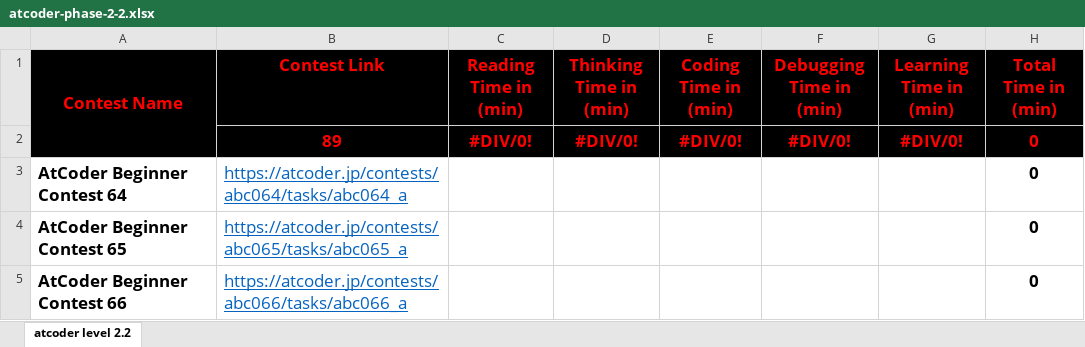
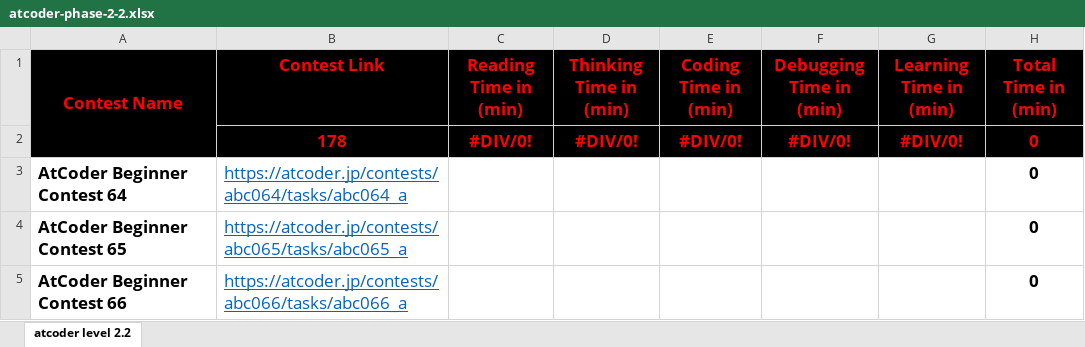
Before and after one commit to cs-MohamedAyman/Problem-Solving-Training, an Excel workbook: level-2/atcoder/phase-2-2/atcoder-phase-2-2.xlsx, sheet atcoder level 2.2, drawn as a sheet; only a part is shown; values as stored, in another font and other column widths than the file's, no borders; conditional formats not drawn; the diff covers the shown part only; the diff names each change by its address in the sheet, - before the commit and + after, or states it on an @@ line.

```diff
--- a/level-2/atcoder/phase-2-2/atcoder-phase-2-2.xlsx (sheet atcoder level 2.2)
+++ b/level-2/atcoder/phase-2-2/atcoder-phase-2-2.xlsx (sheet atcoder level 2.2)
-B2 (Contest Link): 89
+B2 (Contest Link): 178
```
Also changed, not shown: 89 added rows elsewhere in this sheet, level-2/atcoder/phase-2-1/atcoder-phase-2-1.xlsx, 33 other files.
